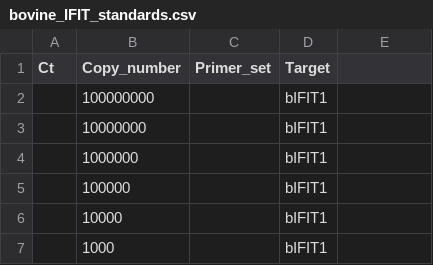
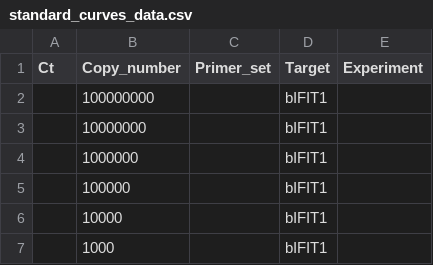
Before and after one commit to MisokralPanovic/qPCR-Analysis-Template, a CSV file: Data/Templates/standard_curves_data.csv (was Data/Templates/bovine_IFIT_standards.csv), drawn as a sheet; only a part is shown.

Commit message:
Update and rename bovine_IFIT_standards.csv to standard_curves_data.csv

```diff
--- a/Data/Templates/bovine_IFIT_standards.csv
+++ b/Data/Templates/standard_curves_data.csv
@@ -1,2 +1,2 @@
-Ct,Copy_number,Primer_set,Target
+Ct,Copy_number,Primer_set,Target,Experiment
 ,100000000,,bIFIT1
```
